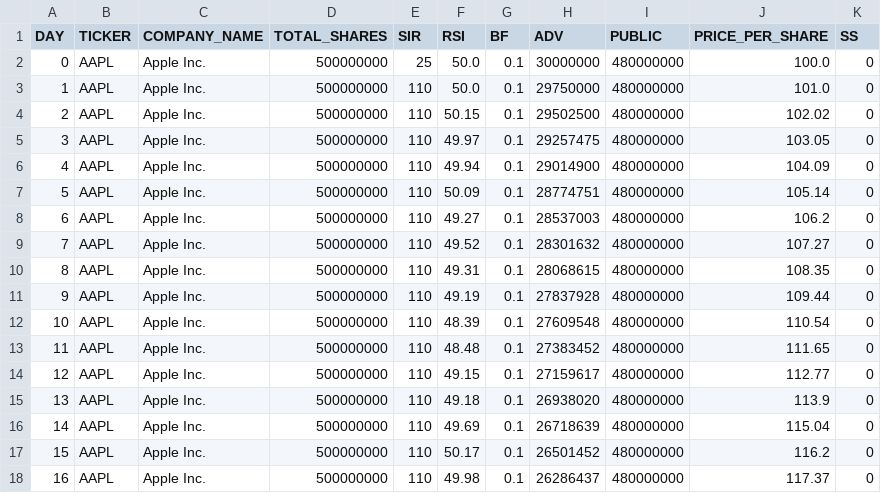
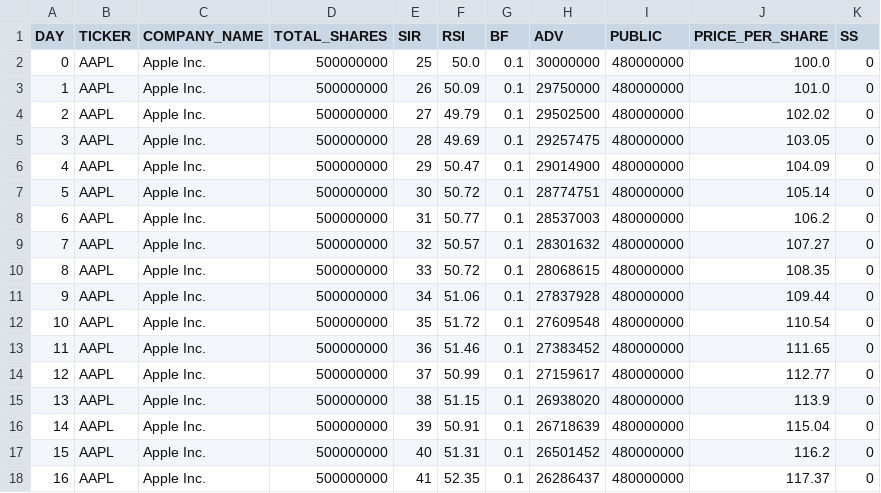
Before and after one commit to HardyUnine/ML_Project, a CSV file: AAPL.csv, drawn as a sheet; only a part is shown; the diff covers the shown part only.

```diff
--- a/AAPL.csv
+++ b/AAPL.csv
@@ -2,17 +2,17 @@ DAY,TICKER,COMPANY_NAME,TOTAL_SHARES,SIR,RSI,BF,ADV,PUBLIC,PRICE_PER_SHARE,SS
 0,AAPL,Apple Inc.,500000000,25,50.0,0.1,30000000,480000000,100.0,0
-1,AAPL,Apple Inc.,500000000,110,50.0,0.1,29750000,480000000,101.0,0
-2,AAPL,Apple Inc.,500000000,110,50.15,0.1,29502500,480000000,102.02,0
-3,AAPL,Apple Inc.,500000000,110,49.97,0.1,29257475,480000000,103.05,0
-4,AAPL,Apple Inc.,500000000,110,49.94,0.1,29014900,480000000,104.09,0
-5,AAPL,Apple Inc.,500000000,110,50.09,0.1,28774751,480000000,105.14,0
-6,AAPL,Apple Inc.,500000000,110,49.27,0.1,28537003,480000000,106.2,0
-7,AAPL,Apple Inc.,500000000,110,49.52,0.1,28301632,480000000,107.27,0
-8,AAPL,Apple Inc.,500000000,110,49.31,0.1,28068615,480000000,108.35,0
-9,AAPL,Apple Inc.,500000000,110,49.19,0.1,27837928,480000000,109.44,0
-10,AAPL,Apple Inc.,500000000,110,48.39,0.1,27609548,480000000,110.54,0
-11,AAPL,Apple Inc.,500000000,110,48.48,0.1,27383452,480000000,111.65,0
-12,AAPL,Apple Inc.,500000000,110,49.15,0.1,27159617,480000000,112.77,0
-13,AAPL,Apple Inc.,500000000,110,49.18,0.1,26938020,480000000,113.9,0
-14,AAPL,Apple Inc.,500000000,110,49.69,0.1,26718639,480000000,115.04,0
-15,AAPL,Apple Inc.,500000000,110,50.17,0.1,26501452,480000000,116.2,0
-16,AAPL,Apple Inc.,500000000,110,49.98,0.1,26286437,480000000,117.37,0
+1,AAPL,Apple Inc.,500000000,26,50.09,0.1,29750000,480000000,101.0,0
+2,AAPL,Apple Inc.,500000000,27,49.79,0.1,29502500,480000000,102.02,0
+3,AAPL,Apple Inc.,500000000,28,49.69,0.1,29257475,480000000,103.05,0
+4,AAPL,Apple Inc.,500000000,29,50.47,0.1,29014900,480000000,104.09,0
+5,AAPL,Apple Inc.,500000000,30,50.72,0.1,28774751,480000000,105.14,0
+6,AAPL,Apple Inc.,500000000,31,50.77,0.1,28537003,480000000,106.2,0
+7,AAPL,Apple Inc.,500000000,32,50.57,0.1,28301632,480000000,107.27,0
+8,AAPL,Apple Inc.,500000000,33,50.72,0.1,28068615,480000000,108.35,0
+9,AAPL,Apple Inc.,500000000,34,51.06,0.1,27837928,480000000,109.44,0
+10,AAPL,Apple Inc.,500000000,35,51.72,0.1,27609548,480000000,110.54,0
+11,AAPL,Apple Inc.,500000000,36,51.46,0.1,27383452,480000000,111.65,0
+12,AAPL,Apple Inc.,500000000,37,50.99,0.1,27159617,480000000,112.77,0
+13,AAPL,Apple Inc.,500000000,38,51.15,0.1,26938020,480000000,113.9,0
+14,AAPL,Apple Inc.,500000000,39,50.91,0.1,26718639,480000000,115.04,0
+15,AAPL,Apple Inc.,500000000,40,51.31,0.1,26501452,480000000,116.2,0
+16,AAPL,Apple Inc.,500000000,41,52.35,0.1,26286437,480000000,117.37,0
```
Also changed, not shown: 28 edited cells elsewhere in this file, AMC.csv, 3 other files.
